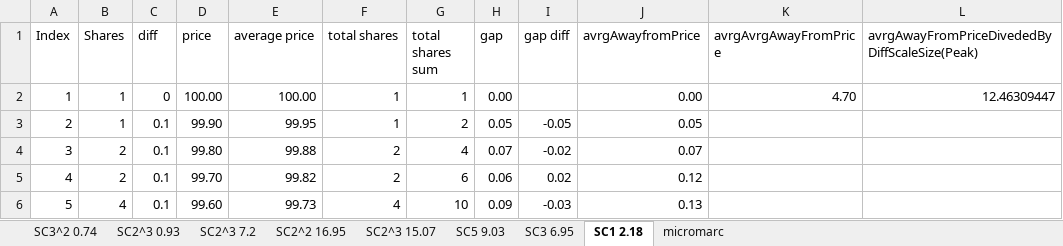
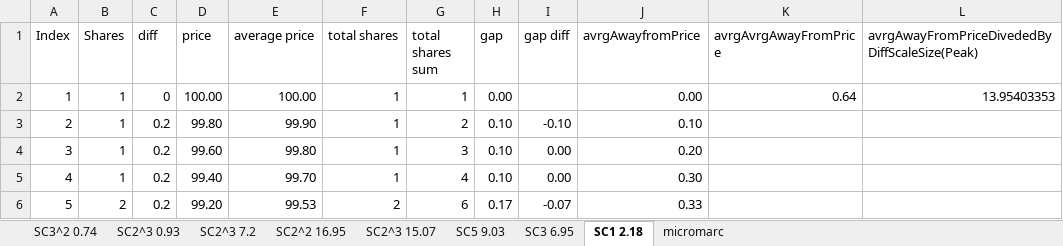
Before and after one commit to KnollElias/SmartRisk-Project, an Excel workbook: PerfectScale.xlsx, sheet SC1 2.18, drawn as a sheet; only a part is shown; values as stored, in another font and other column widths than the file's, no borders; charts and pictures not drawn; the diff covers the shown part only; the diff names each change by its address in the sheet, - before the commit and + after, or states it on an @@ line.

```diff
--- a/PerfectScale.xlsx (sheet SC1 2.18)
+++ b/PerfectScale.xlsx (sheet SC1 2.18)
-K2 (avrgAvrgAwayFromPrice): 4.70
+K2 (avrgAvrgAwayFromPrice): 0.64
-L2: 12.46309447
+L2: 13.95403353
-C3:C6 (diff): 0.1
+C3:C6 (diff): 0.2
-D3 (price): 99.90
+D3 (price): 99.80
-E3 (average price): 99.95
+E3 (average price): 99.90
-H3 (gap): 0.05
+H3 (gap): 0.10
-I3 (gap diff): -0.05
+I3 (gap diff): -0.10
-J3 (avrgAwayfromPrice): 0.05
+J3 (avrgAwayfromPrice): 0.10
-B4:B5 (Shares): 2
+B4:B5 (Shares): 1
-D4 (price): 99.80
+D4 (price): 99.60
-E4 (average price): 99.88
+E4 (average price): 99.80
-F4:F5 (total shares): 2
+F4:F5 (total shares): 1
-G4 (total shares sum): 4
+G4 (total shares sum): 3
-H4 (gap): 0.07
+H4 (gap): 0.10
-I4 (gap diff): -0.02
+I4 (gap diff): 0.00
-J4 (avrgAwayfromPrice): 0.07
+J4 (avrgAwayfromPrice): 0.20
-D5 (price): 99.70
+D5 (price): 99.40
-E5 (average price): 99.82
+E5 (average price): 99.70
-G5 (total shares sum): 6
+G5 (total shares sum): 4
-H5 (gap): 0.06
+H5 (gap): 0.10
-I5 (gap diff): 0.02
+I5 (gap diff): 0.00
-J5 (avrgAwayfromPrice): 0.12
+J5 (avrgAwayfromPrice): 0.30
-B6 (Shares): 4
+B6 (Shares): 2
-D6 (price): 99.60
+D6 (price): 99.20
-E6 (average price): 99.73
+E6 (average price): 99.53
-F6 (total shares): 4
+F6 (total shares): 2
-G6 (total shares sum): 10
+G6 (total shares sum): 6
-H6 (gap): 0.09
+H6 (gap): 0.17
-I6 (gap diff): -0.03
+I6 (gap diff): -0.07
-J6 (avrgAwayfromPrice): 0.13
+J6 (avrgAwayfromPrice): 0.33
```
Also changed, not shown: 145 edited cells elsewhere in this sheet, charts or pictures.
